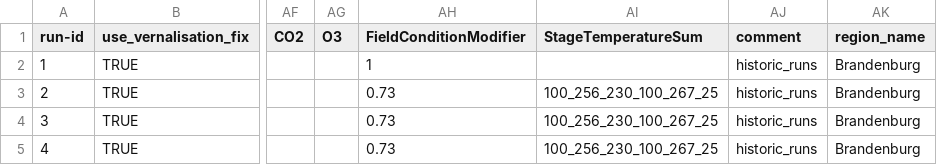
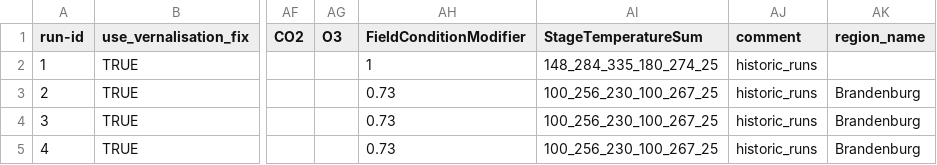
Before and after one commit to zalf-rpm/IPP_grassland, a CSV file: sim_setups_LTE.csv, drawn as a sheet; only a part is shown, gaps mark what is left out; the diff names each change by its address in the sheet, - before the commit and + after, or states it on an @@ line.

Commit message:
Update sim_setups_LTE.csv

```diff
--- a/sim_setups_LTE.csv
+++ b/sim_setups_LTE.csv
-AI2 (StageTemperatureSum): (empty)
+AI2 (StageTemperatureSum): 148_284_335_180_274_25
-AK2 (region_name): Brandenburg
+AK2 (region_name): (empty)
```
